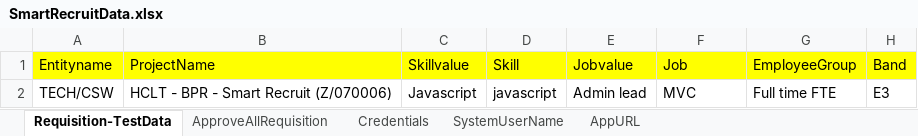
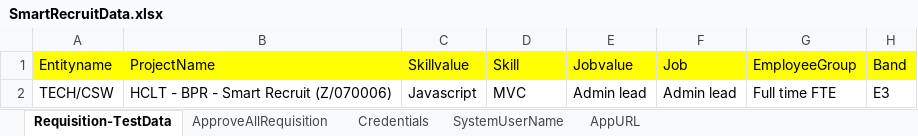
Before and after one commit to markapuramhari/SmartFormPlus_master, an Excel workbook: src/main/resources/data/SmartRecruitData.xlsx, sheet Requisition-TestData, drawn as a sheet; only a part is shown; values as stored, in another font and other column widths than the file's, no borders; the diff names each change by its address in the sheet, - before the commit and + after, or states it on an @@ line.

```diff
--- a/src/main/resources/data/SmartRecruitData.xlsx (sheet Requisition-TestData)
+++ b/src/main/resources/data/SmartRecruitData.xlsx (sheet Requisition-TestData)
-D2 (Skill): javascript
+D2 (Skill): MVC
-F2 (Job): MVC
+F2 (Job): Admin lead
```
Also changed, not shown: target/classes/data/SmartRecruitData.xlsx, 2 other files.
